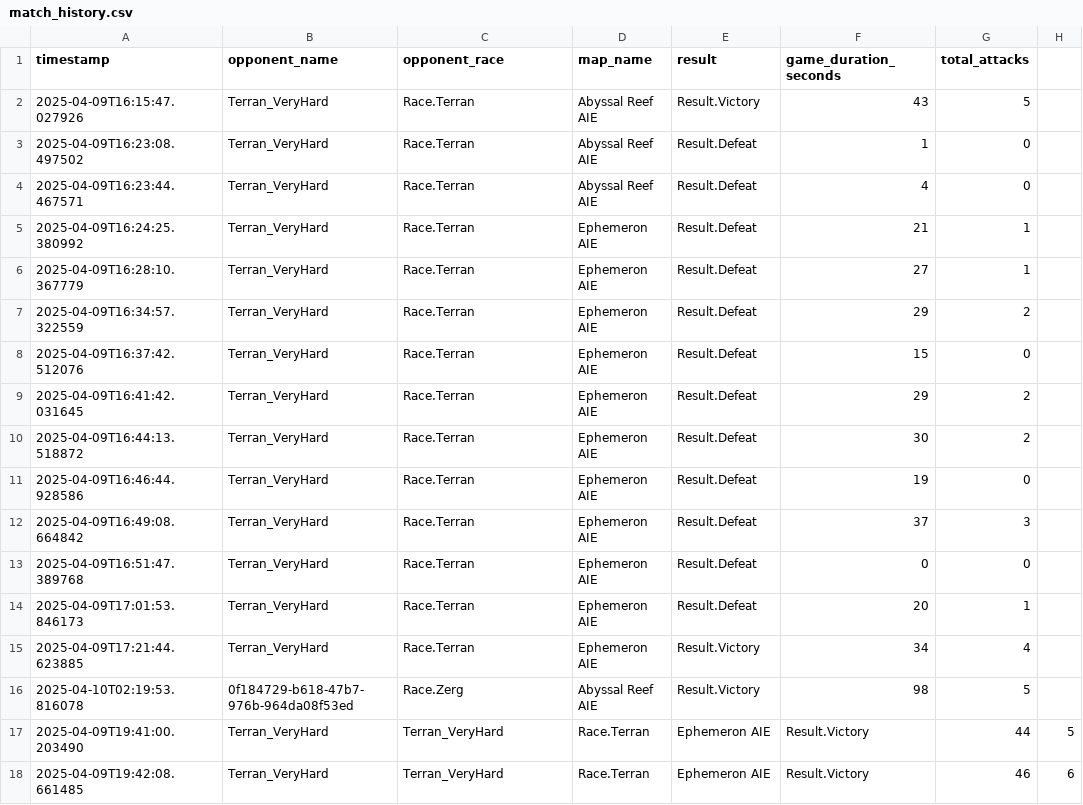
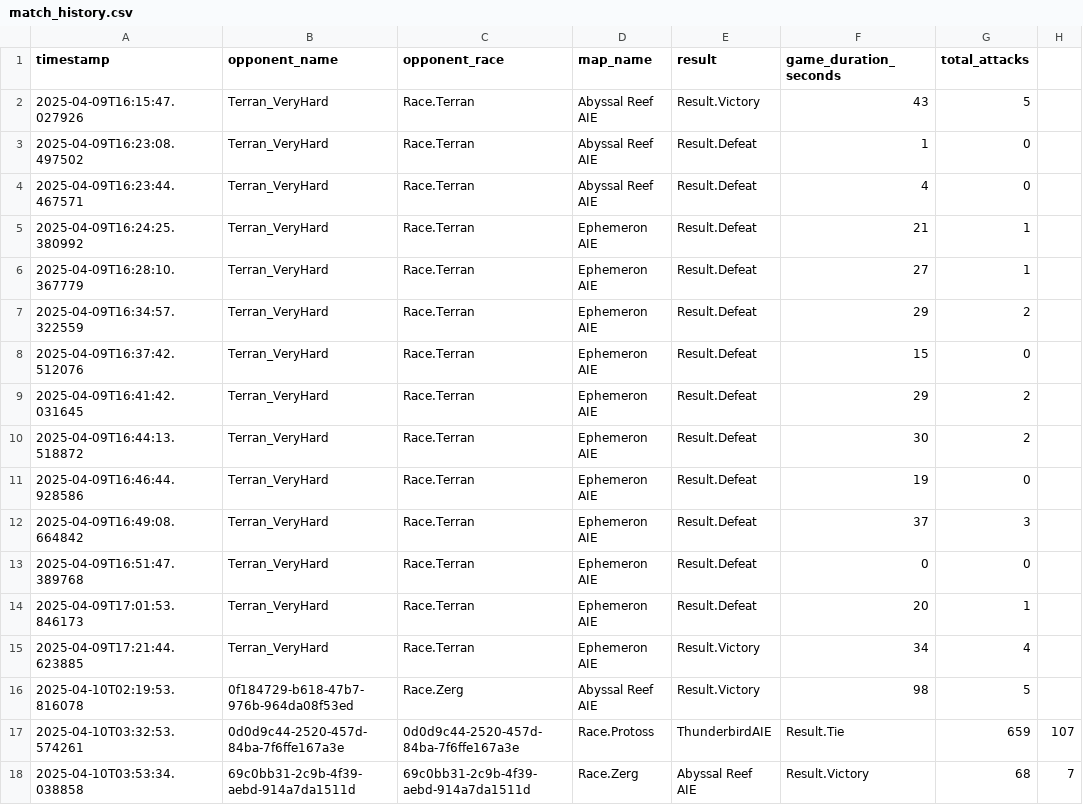
Before and after one commit to LaughNgamez/LNtest, a CSV file: data/match_history.csv, drawn as a sheet; removed rows and columns are numbered as before the commit, all else as after; the diff names each change by its address in the sheet, - before the commit and + after, or states it on an @@ line.

```diff
--- a/data/match_history.csv
+++ b/data/match_history.csv
-row 17: 2025-04-09T19:41:00.203490 | Terran_VeryHard | Terran_VeryHard | Race.Terran | Ephemeron AIE | Result.Victory | 44 | 5
-row 18: 2025-04-09T19:42:08.661485 | Terran_VeryHard | Terran_VeryHard | Race.Terran | Ephemeron AIE | Result.Victory | 46 | 6
+row 17: 2025-04-10T03:32:53.574261 | 0d0d9c44-2520-457d-84ba-7f6ffe167a3e | 0d0d9c44-2520-457d-84ba-7f6ffe167a3e | Race.Protoss | ThunderbirdAIE | Result.Tie | 659 | 107
+row 18: 2025-04-10T03:53:34.038858 | 69c0bb31-2c9b-4f39-aebd-914a7da1511d | 69c0bb31-2c9b-4f39-aebd-914a7da1511d | Race.Zerg | Abyssal Reef AIE | Result.Victory | 68 | 7
```
Also changed, not shown: 3 other files.
